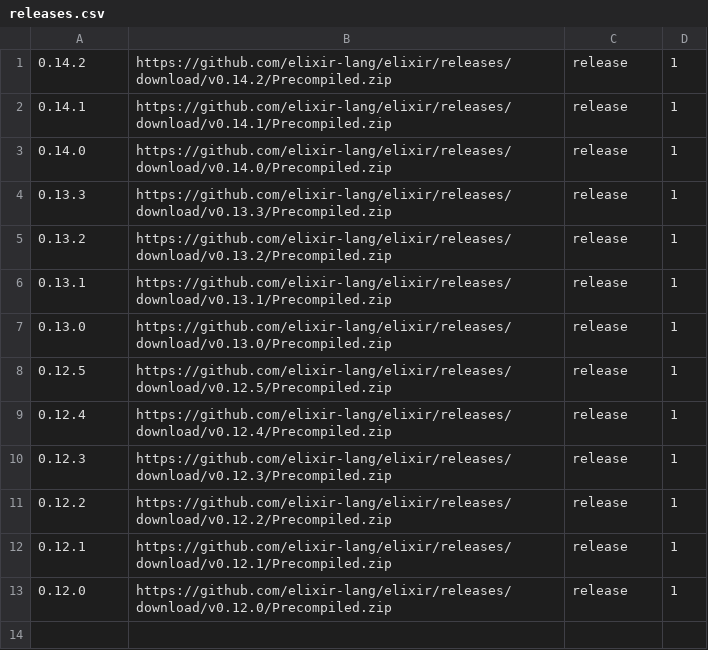
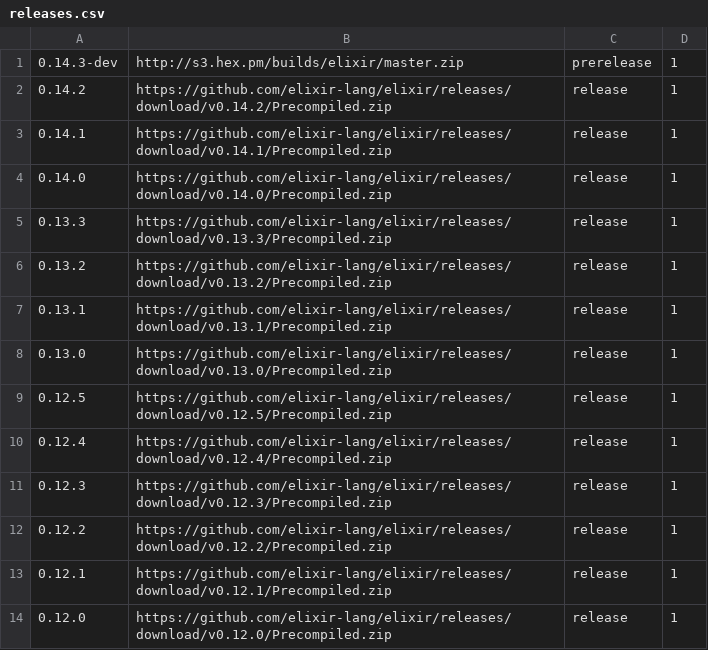
Before and after one commit to elixir-lang/elixir-lang.github.com, a CSV file: releases.csv, drawn as a sheet; the diff names each change by its address in the sheet, - before the commit and + after, or states it on an @@ line.

Commit message:
Support installing master branch from S3

```diff
--- a/releases.csv
+++ b/releases.csv
+row 1: 0.14.3-dev | http://s3.hex.pm/builds/elixir/master.zip | prerelease | 1
```
